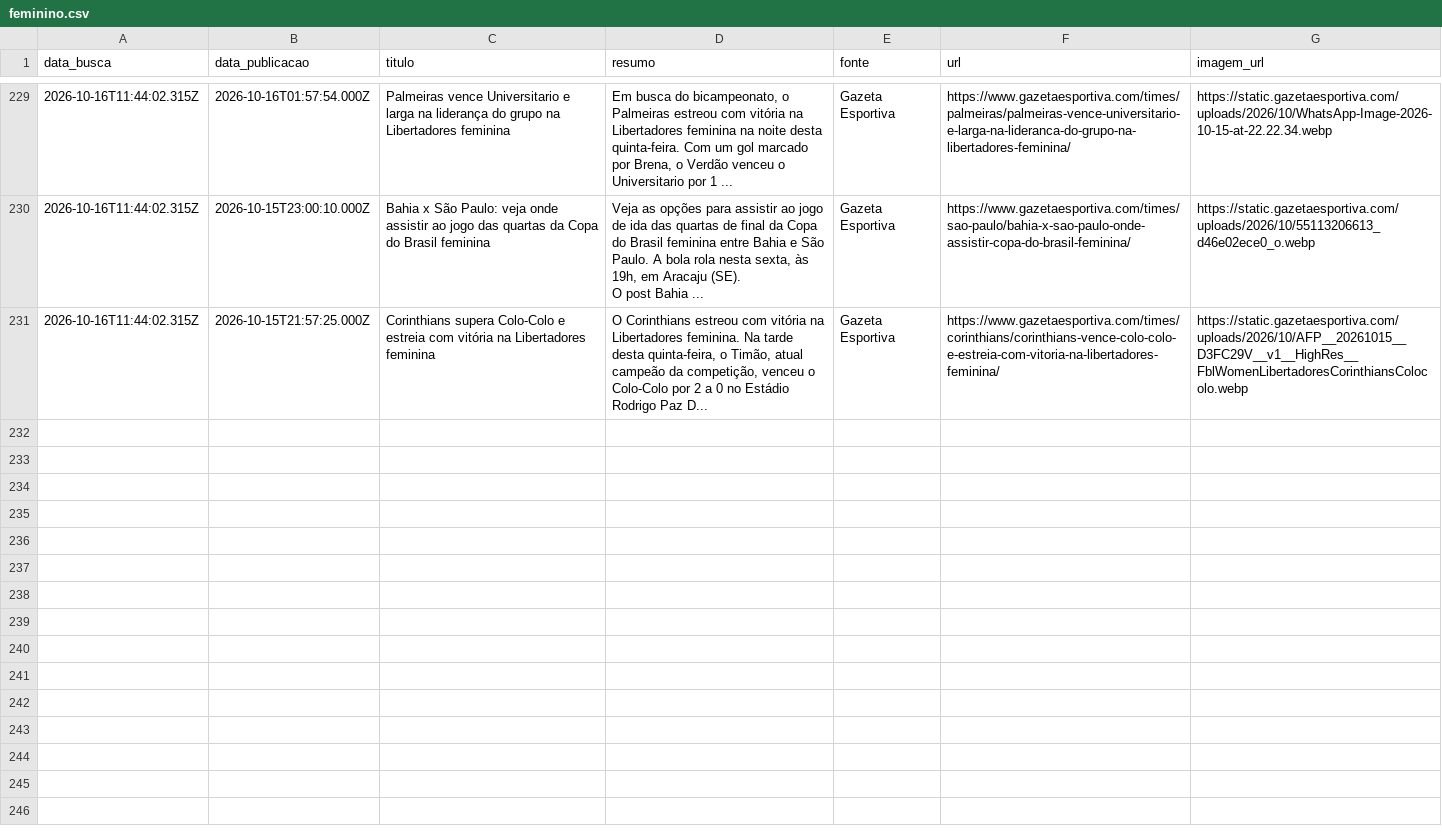
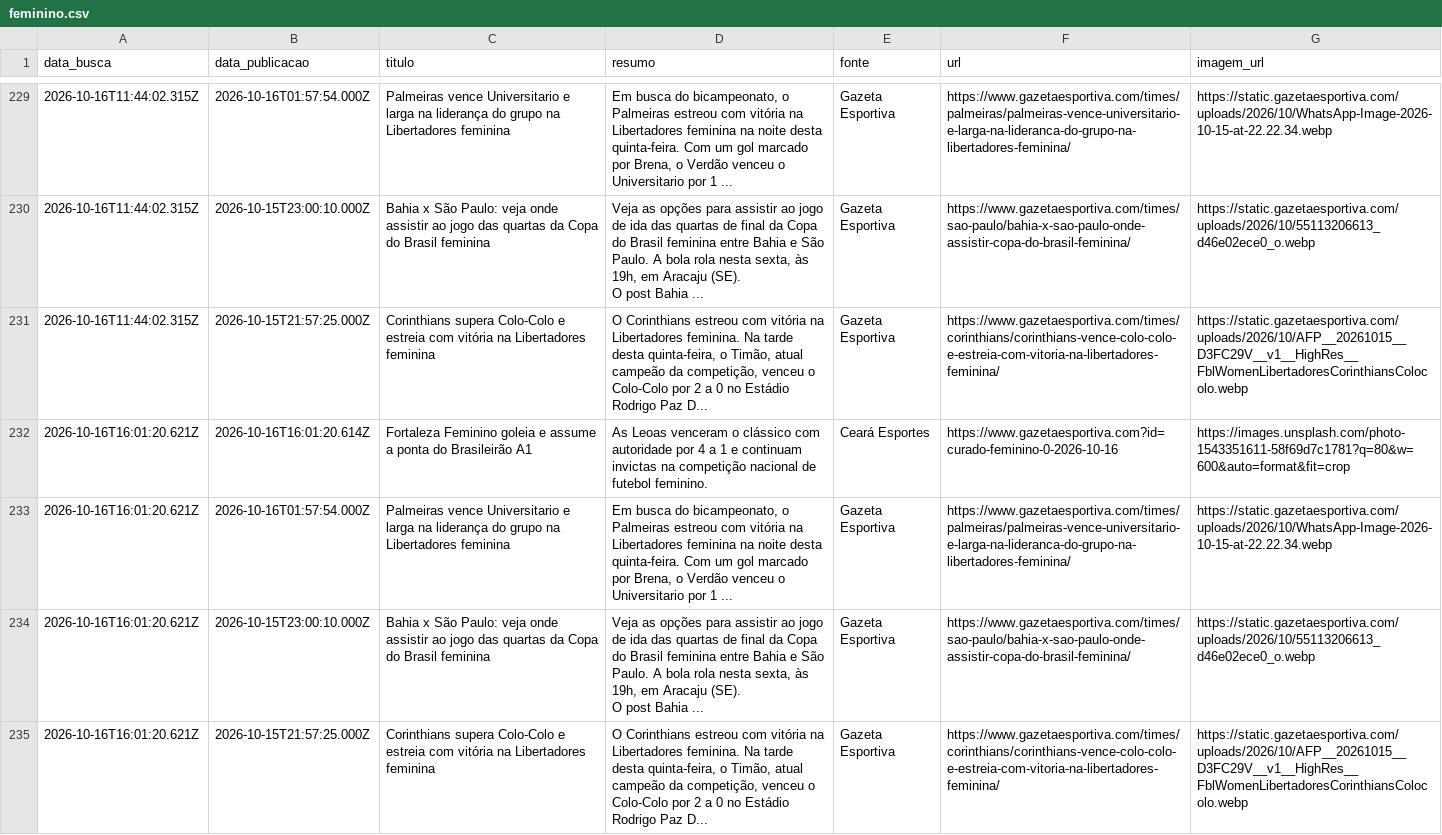
Before and after one commit to yuriluna85/boleragem-nordestina, a CSV file: DATA/2026/10/feminino/feminino.csv, drawn as a sheet; only a part is shown, gaps mark what is left out; ↵ is a line break in a cell; the diff names each change by its address in the sheet, - before the commit and + after, or states it on an @@ line.

Commit message:
editorial: curadoria diária de notícias futebolísticas do Nordeste [skip ci]

```diff
--- a/DATA/2026/10/feminino/feminino.csv
+++ b/DATA/2026/10/feminino/feminino.csv
+row 232: 2026-10-16T16:01:20.621Z | 2026-10-16T16:01:20.614Z | Fortaleza Feminino goleia e assume a ponta do Brasileirão A1 | As Leoas venceram o clássico com autoridade por 4 a 1 e continuam invictas na competição nacional de futebol feminino. | Ceará Esportes | https://www.gazetaesportiva.com?id=curado-feminino-0-2026-10-16 | https://images.unsplash.com/photo-1543351611-58f69d7c1781?q=80&w=600&auto=format&fit=crop
+row 233: 2026-10-16T16:01:20.621Z | 2026-10-16T01:57:54.000Z | Palmeiras vence Universitario e larga na liderança do grupo na Libertadores feminina | Em busca do bicampeonato, o Palmeiras estreou com vitória na Libertadores feminina na noite desta quinta-feira. Com um gol marcado por Brena, o Verdão venceu o Universitario por 1 ... | Gazeta Esportiva | https://www.gazetaesportiva.com/times/palmeiras/palmeiras-vence-universitario-e-larga-na-lideranca-do-grupo-na-libertadores-feminina/ | https://static.gazetaesportiva.com/uploads/2026/10/WhatsApp-Image-2026-10-15-at-22.22.34.webp
+row 234: 2026-10-16T16:01:20.621Z | 2026-10-15T23:00:10.000Z | Bahia x São Paulo: veja onde assistir ao jogo das quartas da Copa do Brasil feminina | Veja as opções para assistir ao jogo de ida das quartas de final da Copa do Brasil feminina entre Bahia e São Paulo. A bola rola nesta sexta, às 19h, em Aracaju (SE). ↵ O post Bahia ... | Gazeta Esportiva | https://www.gazetaesportiva.com/times/sao-paulo/bahia-x-sao-paulo-onde-assistir-copa-do-brasil-feminina/ | https://static.gazetaesportiva.com/uploads/2026/10/55113206613_d46e02ece0_o.webp
+row 235: 2026-10-16T16:01:20.621Z | 2026-10-15T21:57:25.000Z | Corinthians supera Colo-Colo e estreia com vitória na Libertadores feminina | O Corinthians estreou com vitória na Libertadores feminina. Na tarde desta quinta-feira, o Timão, atual campeão da competição, venceu o Colo-Colo por 2 a 0 no Estádio Rodrigo Paz D... | Gazeta Esportiva | https://www.gazetaesportiva.com/times/corinthians/corinthians-vence-colo-colo-e-estreia-com-vitoria-na-libertadores-feminina/ | https://static.gazetaesportiva.com/uploads/2026/10/AFP__20261015__D3FC29V__v1__HighRes__FblWomenLibertadoresCorinthiansColocolo.webp
```
Also changed, not shown: DATA/2026/10/jogadores/jogadores.csv, 4 other files.
